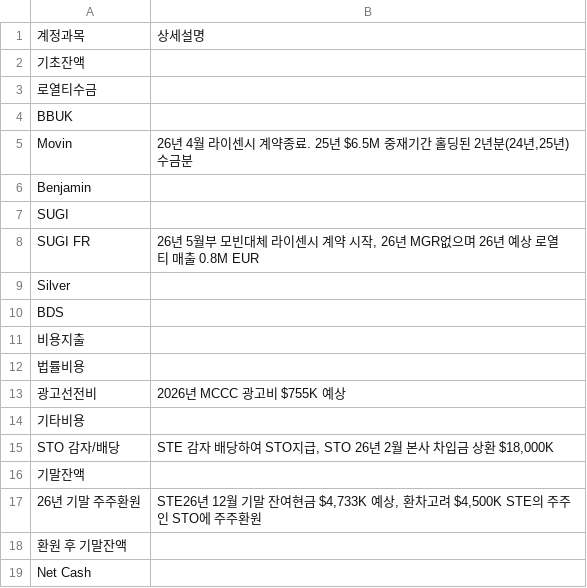
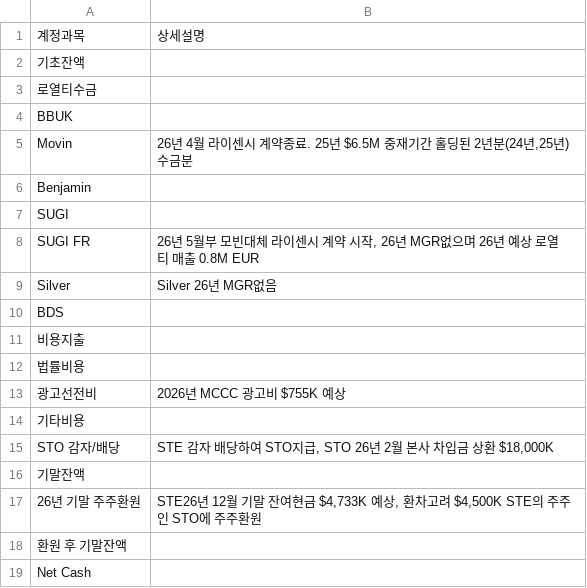
Before and after one commit to kyeongsoo88/stocashnew, a CSV file: public/data/stecashflow_details.csv, drawn as a sheet.

```diff
--- a/public/data/stecashflow_details.csv
+++ b/public/data/stecashflow_details.csv
@@ -8,3 +8,3 @@ SUGI,
 SUGI FR,"26년 5월부 모빈대체 라이센시 계약 시작, 26년 MGR없으며 26년 예상 로열티 매출 0.8M EUR"
-Silver,
+Silver,Silver 26년 MGR없음
 BDS,
```
